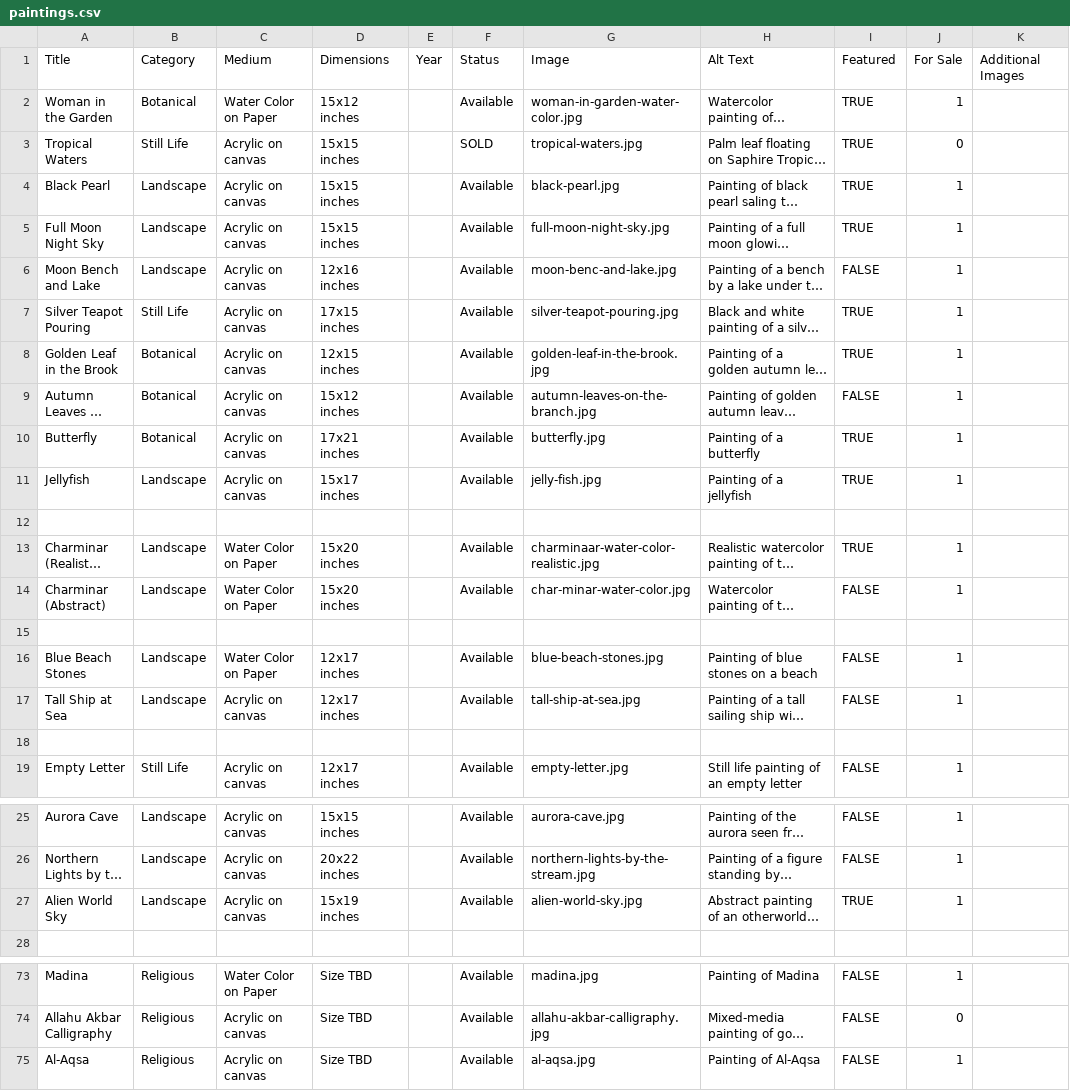
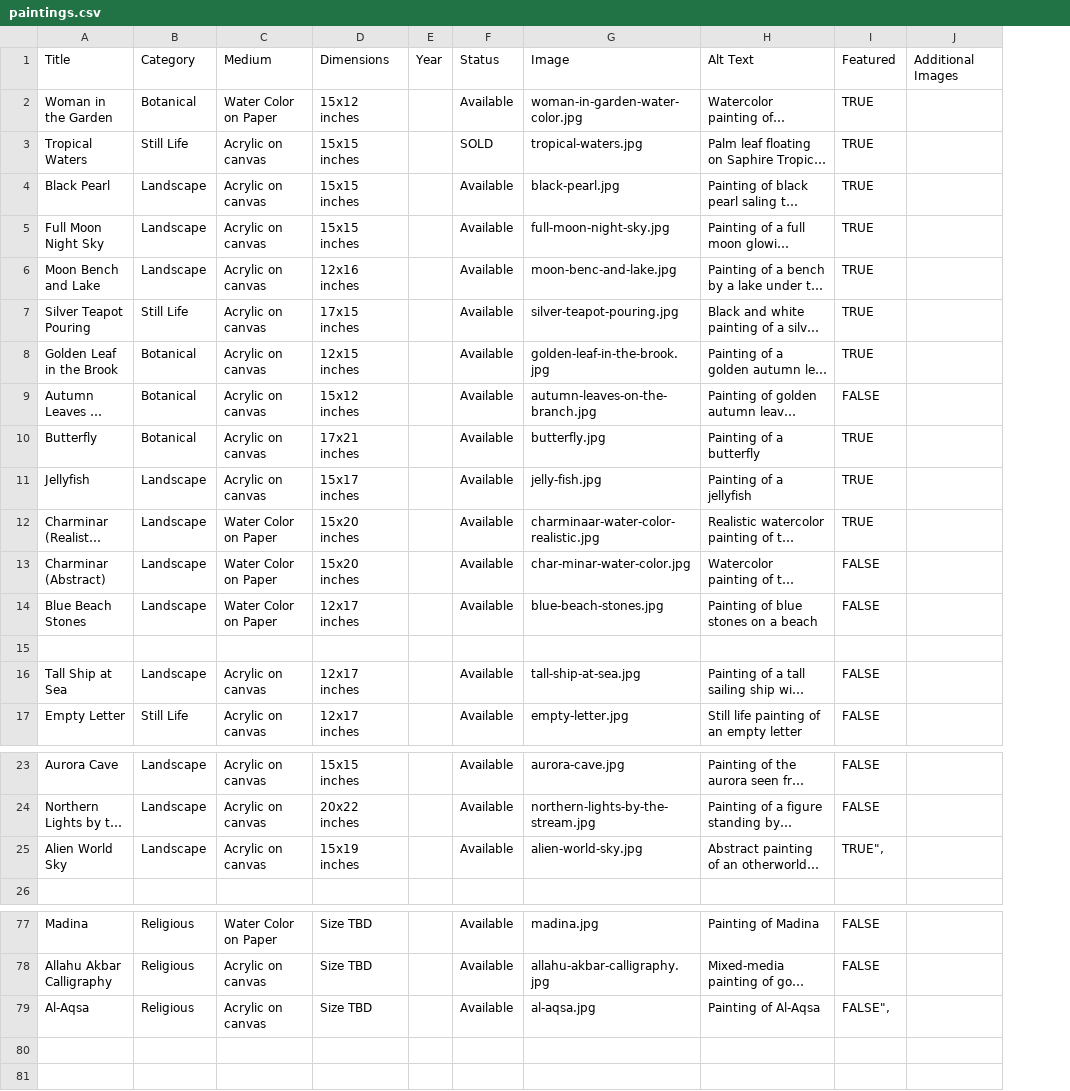
Before and after one commit to aayatarts/Painting-portfolio, a CSV file: data/paintings.csv, drawn as a sheet; only a part is shown, gaps mark what is left out; long unchanged cells end in …; removed rows and columns are numbered as before the commit, all else as after; the diff covers the shown part only; the diff names each change by its address in the sheet, - before the commit and + after, or states it on an @@ line.

```diff
--- a/data/paintings.csv
+++ b/data/paintings.csv
-column J, rows 1-11: For Sale | 1 | 0 | 1 | 1 | 1 | 1 | 1 | 1 | 1 | 1; rows 13-14: 1 | 1; row 17: 1; row 19: 1; rows 25-27: all 1; rows 73-75: 1 | 0 | 1
-I6: FALSE
+I6: TRUE
-row 12: (empty)
@@ row 16 moved to row 14: Blue Beach Stones @@
-row 18: (empty)
-I25: TRUE
+I25: TRUE",
-I79: FALSE
+I79: FALSE",
```
Also changed, not shown: 9 added rows, 3 removed rows and 4 edited cells elsewhere in this file, 11 other files.
